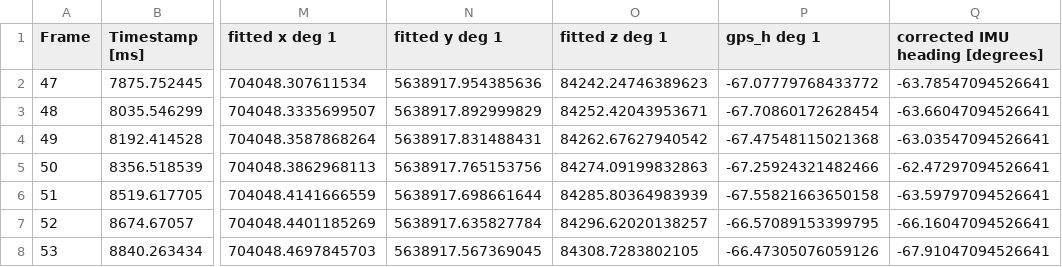
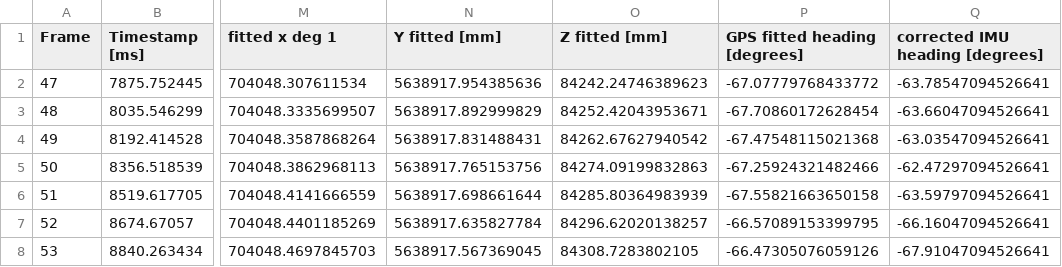
Before and after one commit to BrainsOnBoard/rc_car_image_databases, a CSV file: rc_car_big/20210426_162152/database_entries.csv, drawn as a sheet; only a part is shown, gaps mark what is left out; the diff names each change by its address in the sheet, - before the commit and + after, or states it on an @@ line.

Commit message:
improved column titles

```diff
--- a/rc_car_big/20210426_162152/database_entries.csv
+++ b/rc_car_big/20210426_162152/database_entries.csv
-N1: fitted y deg 1
+N1: Y fitted [mm]
-O1: fitted z deg 1
+O1: Z fitted [mm]
-P1: gps_h deg 1
+P1: GPS fitted heading [degrees]
```
Also changed, not shown: rc_car_big/20210426_164219/database_entries.csv, 13 other files.
